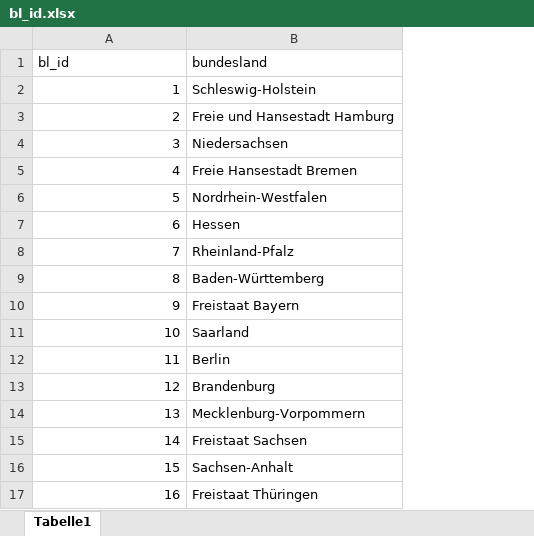
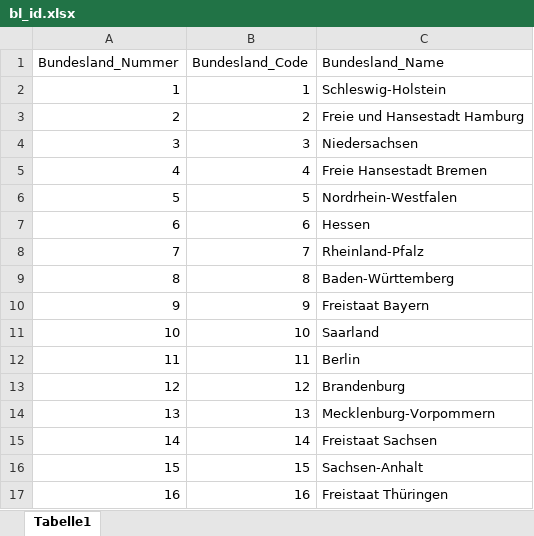
Before and after one commit to Ma-Loma/Hessen_END_Healthiar, an Excel workbook: data/bundesweit/bl_id.xlsx, sheet Tabelle1, drawn as a sheet; values as stored, in another font and other column widths than the file's, no borders; removed rows and columns are numbered as before the commit, all else as after; the diff names each change by its address in the sheet, - before the commit and + after, or states it on an @@ line.

```diff
--- a/data/bundesweit/bl_id.xlsx (sheet Tabelle1)
+++ b/data/bundesweit/bl_id.xlsx (sheet Tabelle1)
+column B, rows 2-17: 1 | 2 | 3 | 4 | 5 | 6 | 7 | 8 | 9 | 10 | 11 | 12 | 13 | 14 | 15 | 16
-row 1: bl_id | bundesland
+row 1: Bundesland_Nummer | Bundesland_Code | Bundesland_Name
```
Also changed, not shown: data/MetadatenExpositionsdaten.xlsx, 9 other files.
